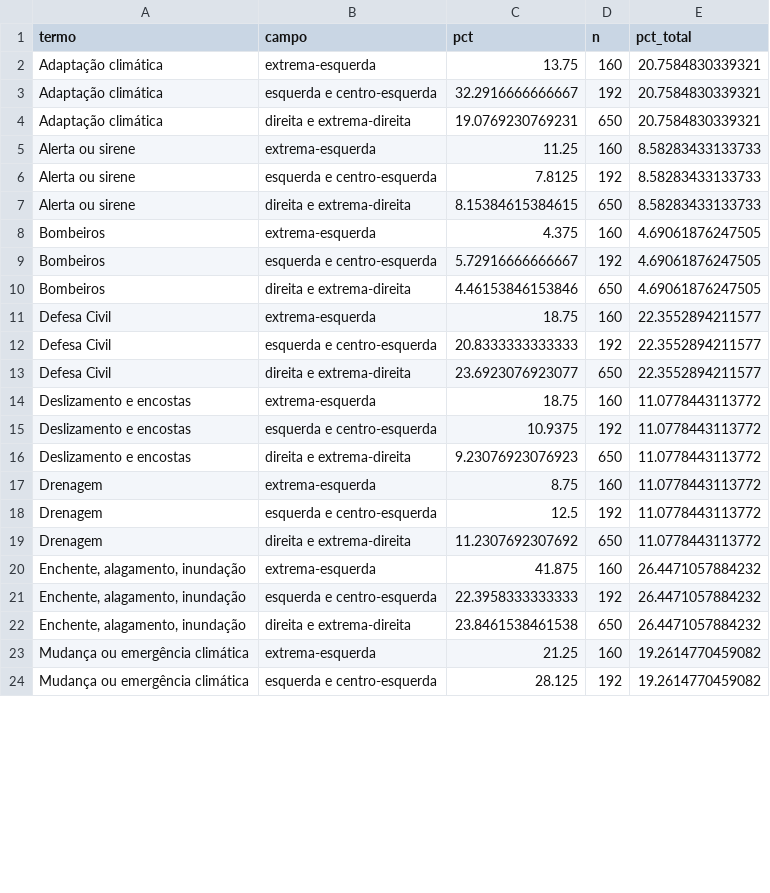
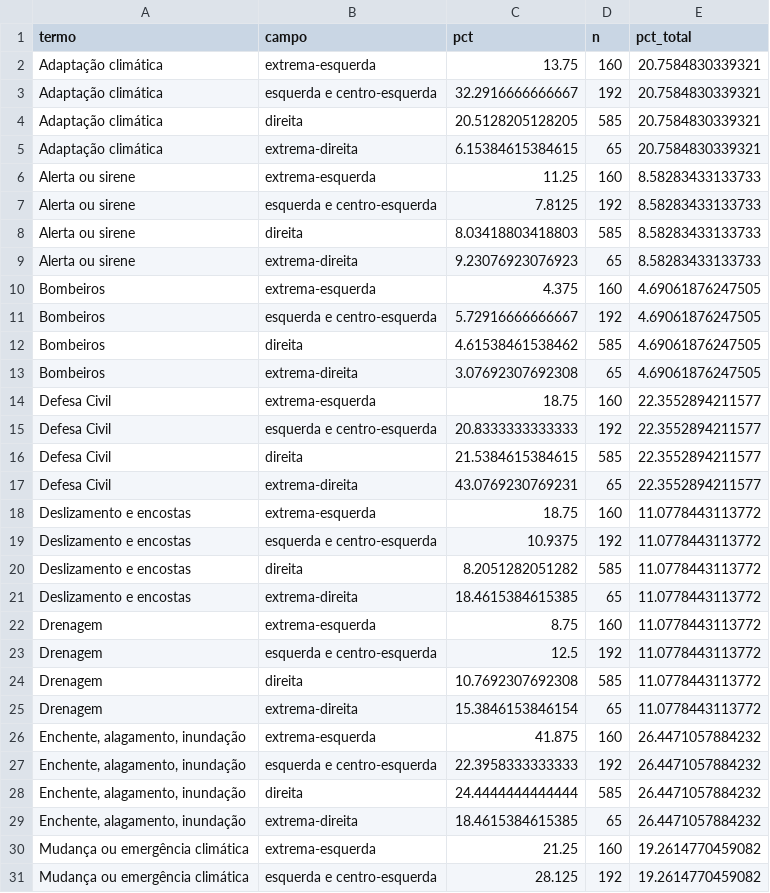
Before and after one commit to andersonheri/planos-governo-risco-desastre-2026, a CSV file: outputs/tables/t23_termos_por_campo.csv, drawn as a sheet; only a part is shown; the diff covers the shown part only.

```diff
--- a/outputs/tables/t23_termos_por_campo.csv
+++ b/outputs/tables/t23_termos_por_campo.csv
@@ -3,21 +3,28 @@ Adaptação climática,extrema-esquerda,13.75,160,20.7584830339321
 Adaptação climática,esquerda e centro-esquerda,32.2916666666667,192,20.7584830339321
-Adaptação climática,direita e extrema-direita,19.0769230769231,650,20.7584830339321
+Adaptação climática,direita,20.5128205128205,585,20.7584830339321
+Adaptação climática,extrema-direita,6.15384615384615,65,20.7584830339321
 Alerta ou sirene,extrema-esquerda,11.25,160,8.58283433133733
 Alerta ou sirene,esquerda e centro-esquerda,7.8125,192,8.58283433133733
-Alerta ou sirene,direita e extrema-direita,8.15384615384615,650,8.58283433133733
+Alerta ou sirene,direita,8.03418803418803,585,8.58283433133733
+Alerta ou sirene,extrema-direita,9.23076923076923,65,8.58283433133733
 Bombeiros,extrema-esquerda,4.375,160,4.69061876247505
 Bombeiros,esquerda e centro-esquerda,5.72916666666667,192,4.69061876247505
-Bombeiros,direita e extrema-direita,4.46153846153846,650,4.69061876247505
+Bombeiros,direita,4.61538461538462,585,4.69061876247505
+Bombeiros,extrema-direita,3.07692307692308,65,4.69061876247505
 Defesa Civil,extrema-esquerda,18.75,160,22.3552894211577
 Defesa Civil,esquerda e centro-esquerda,20.8333333333333,192,22.3552894211577
-Defesa Civil,direita e extrema-direita,23.6923076923077,650,22.3552894211577
+Defesa Civil,direita,21.5384615384615,585,22.3552894211577
+Defesa Civil,extrema-direita,43.0769230769231,65,22.3552894211577
 Deslizamento e encostas,extrema-esquerda,18.75,160,11.0778443113772
 Deslizamento e encostas,esquerda e centro-esquerda,10.9375,192,11.0778443113772
-Deslizamento e encostas,direita e extrema-direita,9.23076923076923,650,11.0778443113772
+Deslizamento e encostas,direita,8.2051282051282,585,11.0778443113772
+Deslizamento e encostas,extrema-direita,18.4615384615385,65,11.0778443113772
 Drenagem,extrema-esquerda,8.75,160,11.0778443113772
 Drenagem,esquerda e centro-esquerda,12.5,192,11.0778443113772
-Drenagem,direita e extrema-direita,11.2307692307692,650,11.0778443113772
+Drenagem,direita,10.7692307692308,585,11.0778443113772
+Drenagem,extrema-direita,15.3846153846154,65,11.0778443113772
 "Enchente, alagamento, inundação",extrema-esquerda,41.875,160,26.4471057884232
 "Enchente, alagamento, inundação",esquerda e centro-esquerda,22.3958333333333,192,26.4471057884232
-"Enchente, alagamento, inundação",direita e extrema-direita,23.8461538461538,650,26.4471057884232
+"Enchente, alagamento, inundação",direita,24.4444444444444,585,26.4471057884232
+"Enchente, alagamento, inundação",extrema-direita,18.4615384615385,65,26.4471057884232
 Mudança ou emergência climática,extrema-esquerda,21.25,160,19.2614770459082
```
Also changed, not shown: 5 added rows and 15 edited cells elsewhere in this file, outputs/tables/base_analitica.csv, outputs/tables/cobertura_candidato.csv, 21 other files.
